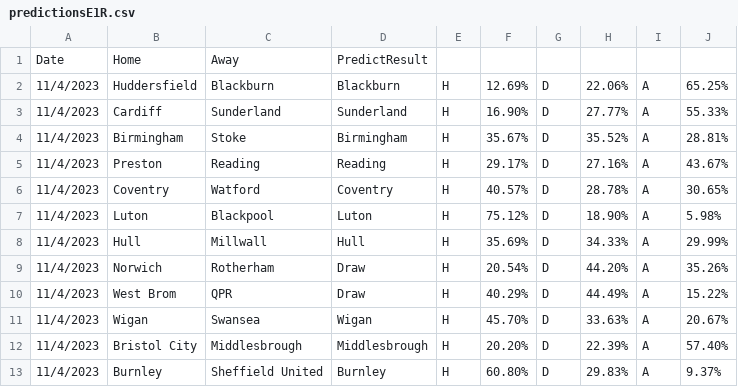
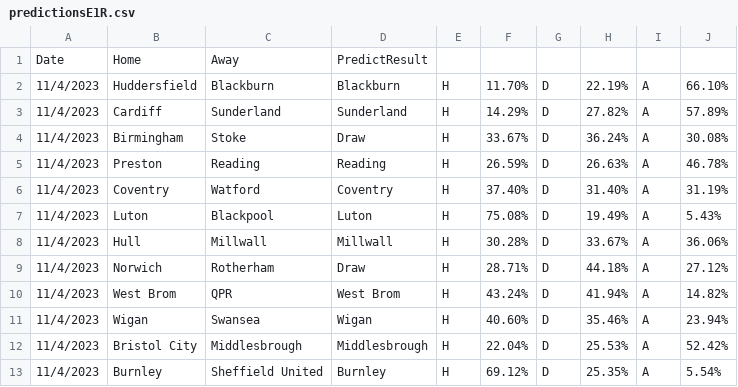
Before and after one commit to houch520/Football_prediction, a CSV file: predictionsE1R.csv, drawn as a sheet; the diff names each change by its address in the sheet, - before the commit and + after, or states it on an @@ line.

```diff
--- a/predictionsE1R.csv
+++ b/predictionsE1R.csv
-F2: 12.69%
+F2: 11.70%
-H2: 22.06%
+H2: 22.19%
-J2: 65.25%
+J2: 66.10%
-F3: 16.90%
+F3: 14.29%
-H3: 27.77%
+H3: 27.82%
-J3: 55.33%
+J3: 57.89%
-D4: Birmingham
+D4: Draw
-F4: 35.67%
+F4: 33.67%
-H4: 35.52%
+H4: 36.24%
-J4: 28.81%
+J4: 30.08%
-F5: 29.17%
+F5: 26.59%
-H5: 27.16%
+H5: 26.63%
-J5: 43.67%
+J5: 46.78%
-F6: 40.57%
+F6: 37.40%
-H6: 28.78%
+H6: 31.40%
-J6: 30.65%
+J6: 31.19%
-F7: 75.12%
+F7: 75.08%
-H7: 18.90%
+H7: 19.49%
-J7: 5.98%
+J7: 5.43%
-D8: Hull
+D8: Millwall
-F8: 35.69%
+F8: 30.28%
-H8: 34.33%
+H8: 33.67%
-J8: 29.99%
+J8: 36.06%
-F9: 20.54%
+F9: 28.71%
-H9: 44.20%
+H9: 44.18%
-J9: 35.26%
+J9: 27.12%
-D10: Draw
+D10: West Brom
-F10: 40.29%
+F10: 43.24%
-H10: 44.49%
+H10: 41.94%
-J10: 15.22%
+J10: 14.82%
-F11: 45.70%
+F11: 40.60%
-H11: 33.63%
+H11: 35.46%
-J11: 20.67%
+J11: 23.94%
-F12: 20.20%
+F12: 22.04%
-H12: 22.39%
+H12: 25.53%
-J12: 57.40%
+J12: 52.42%
-F13: 60.80%
+F13: 69.12%
-H13: 29.83%
+H13: 25.35%
-J13: 9.37%
+J13: 5.54%
```
Also changed, not shown: E1.csv, JPN.csv, 27 other files.
